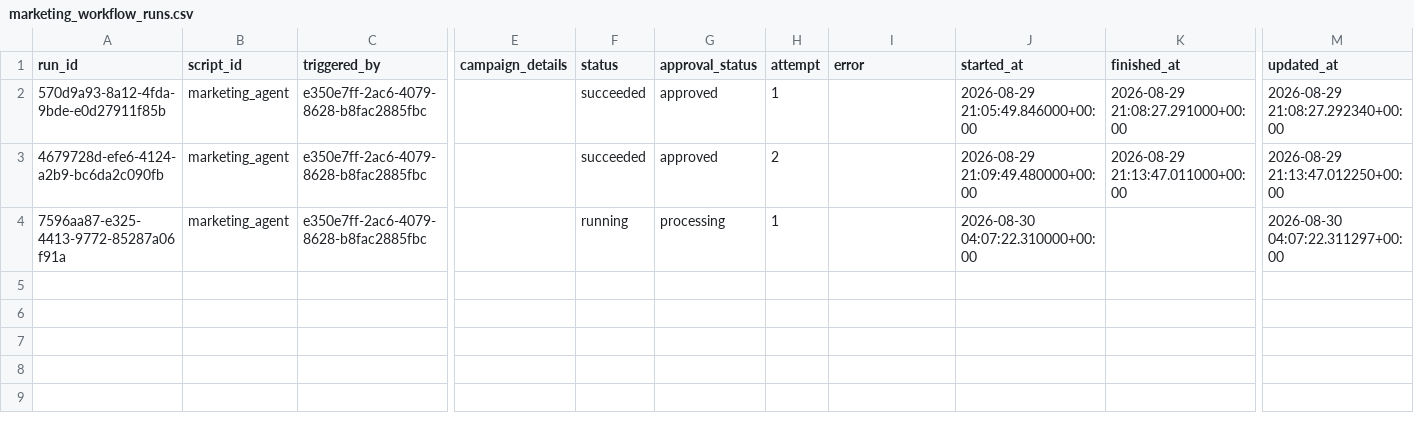
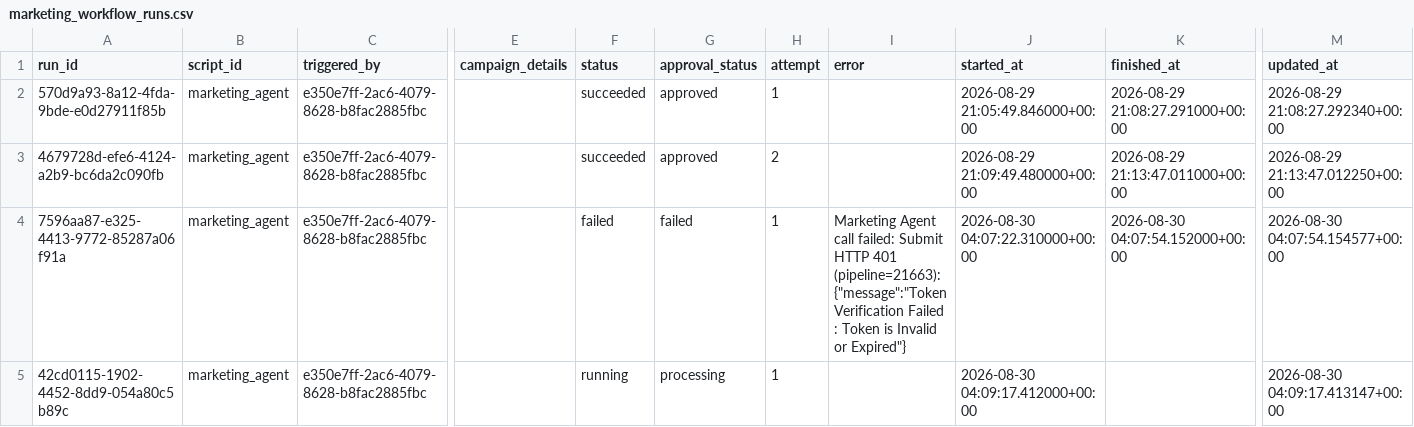
Before and after one commit to thiruveedhulaMANAS/testing_folder, a CSV file: database_export/marketing_workflow_runs.csv, drawn as a sheet; only a part is shown, gaps mark what is left out; rows hold the shown columns only; the diff names each change by its address in the sheet, - before the commit and + after, or states it on an @@ line.

Commit message:
Update marketing_workflow_runs.csv

```diff
--- a/database_export/marketing_workflow_runs.csv
+++ b/database_export/marketing_workflow_runs.csv
-F4 (status): running
+F4 (status): failed
-G4 (approval_status): processing
+G4 (approval_status): failed
-I4 (error): (empty)
+I4 (error): Marketing Agent call failed: Submit HTTP 401 (pipeline=21663): {"message":"Token Verification Failed : Token is Invalid or Expired"}
-K4 (finished_at): (empty)
+K4 (finished_at): 2026-08-30 04:07:54.152000+00:00
-M4 (updated_at): 2026-08-30 04:07:22.311297+00:00
+M4 (updated_at): 2026-08-30 04:07:54.154577+00:00
+row 5: 42cd0115-1902-4452-8dd9-054a80c5b89c | marketing_agent | e350e7ff-2ac6-4079-8628-b8fac2885fbc |  | running | processing | 1 |  | 2026-08-30 04:09:17.412000+00:00 |  | 2026-08-30 04:09:17.413147+00:00
```
